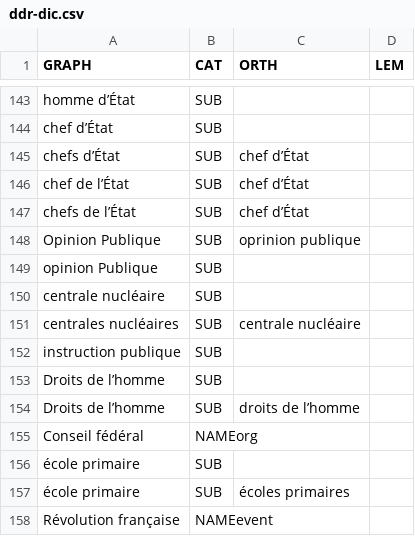
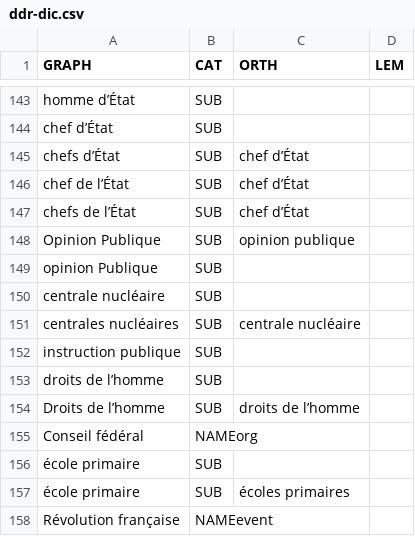
Before and after one commit to eRougemont/ddr_lab, a CSV file: WEB-INF/ddr-dic.csv, drawn as a sheet; only a part is shown, gaps mark what is left out.

Commit message:
droits de l’homme

```diff
--- a/WEB-INF/ddr-dic.csv
+++ b/WEB-INF/ddr-dic.csv
@@ -147,3 +147,3 @@ chef de l’État,SUB,chef d’État,
 chefs de l’État,SUB,chef d’État,
-Opinion Publique,SUB,oprinion publique,
+Opinion Publique,SUB,opinion publique,
 opinion Publique,SUB,,
@@ -152,3 +152,3 @@ centrales nucléaires,SUB,centrale nucléaire,
 instruction publique,SUB,,
-Droits de l’homme,SUB,,
+droits de l’homme,SUB,,
 Droits de l’homme,SUB,droits de l’homme,
```
